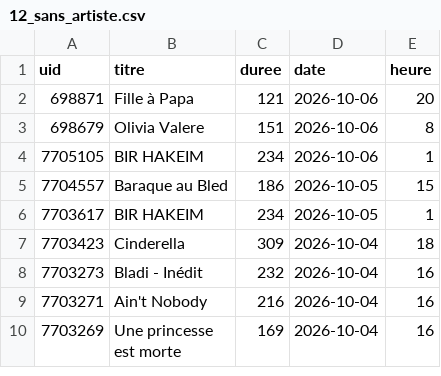
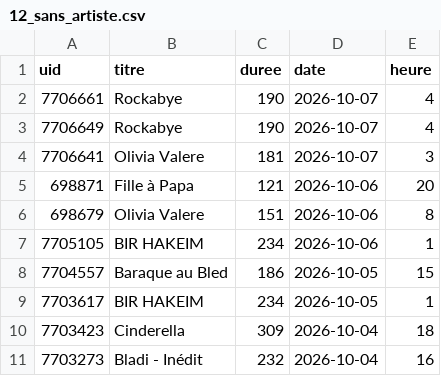
Before and after one commit to gunout/skyrock-monitor, a CSV file: resultats/12_sans_artiste.csv, drawn as a sheet; only a part is shown; the shorter side is filled out with more unchanged rows.

```diff
--- a/resultats/12_sans_artiste.csv
+++ b/resultats/12_sans_artiste.csv
@@ -1,2 +1,5 @@
 uid,titre,duree,date,heure
+7706661,Rockabye,190,2026-10-07,4
+7706649,Rockabye,190,2026-10-07,4
+7706641,Olivia Valere,181,2026-10-07,3
 698871,Fille à Papa,121,2026-10-06,20
```
Also changed, not shown: resultats/01_top_artistes.csv, resultats/02_top_titres.csv, 16 other files.
